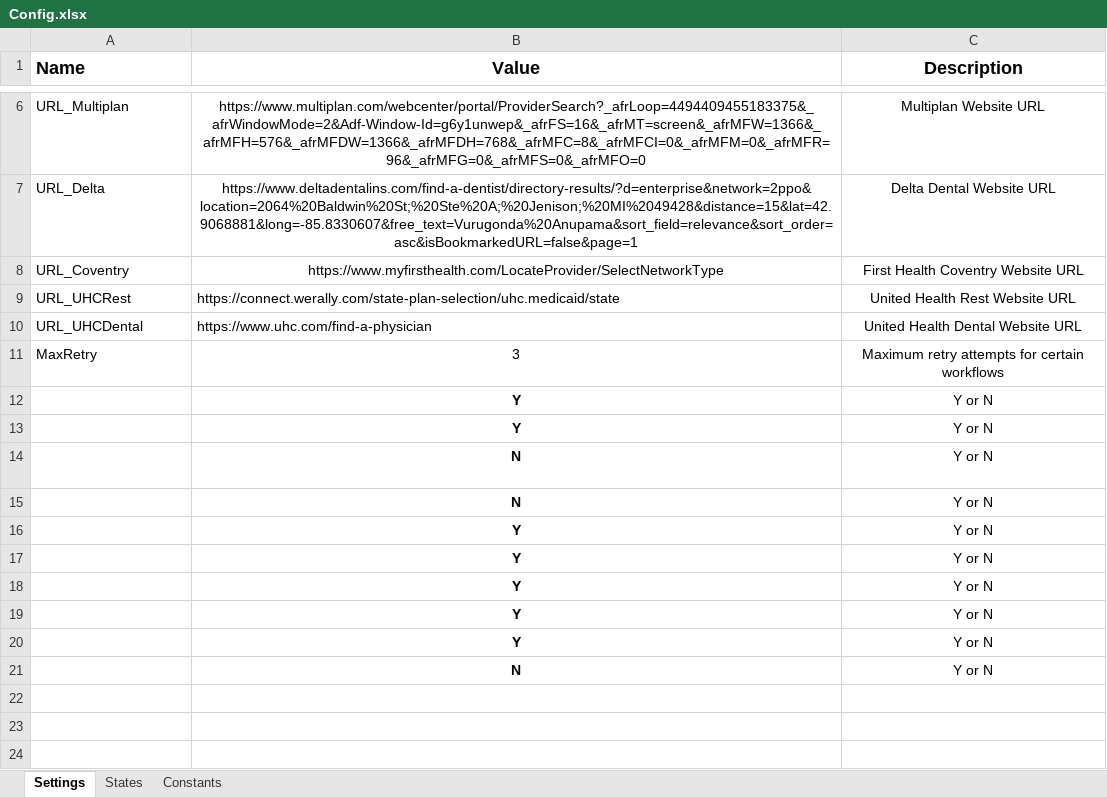
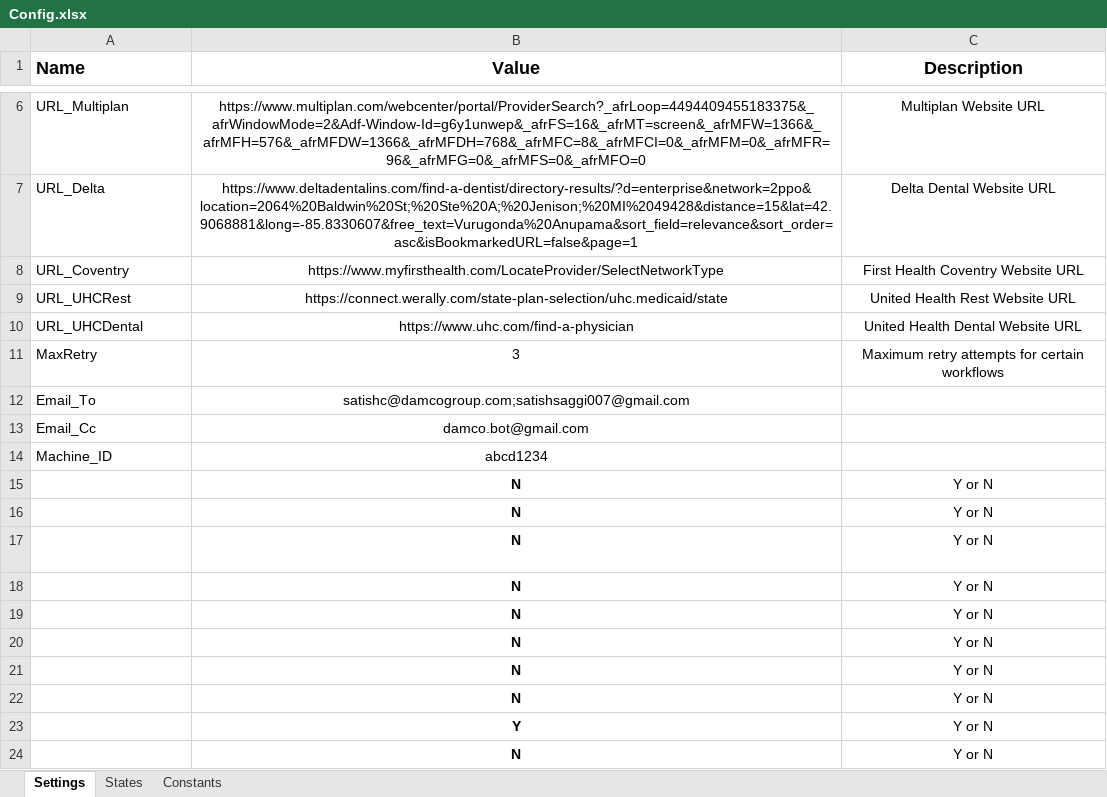
Before and after one commit to rawatsandeep106/InsurancePlan_Extraction_Process, an Excel workbook: Input/Config.xlsx, sheet Settings, drawn as a sheet; only a part is shown, gaps mark what is left out; values as stored, in another font and other column widths than the file's, no borders; conditional formats not drawn; addresses are those after the commit; the diff names each change by its address in the sheet, - before the commit and + after, or states it on an @@ line.

```diff
--- a/Input/Config.xlsx (sheet Settings)
+++ b/Input/Config.xlsx (sheet Settings)
-B9:B10 alignment: left
+B9:B10 alignment: center
+row 12: Email_To | satishc@damcogroup.com;satishsaggi007@gmail.com
+row 13: Email_Cc | damco.bot@gmail.com
+row 14: Machine_ID | abcd1234
-B15:B16 (Value): Y
+B15:B16 (Value): N
-B19:B22 (Value): Y
+B19:B22 (Value): N
```
Also changed, not shown: sheet States, Input/InsurancePlan Extraction Input.xlsx, 11 other files.
